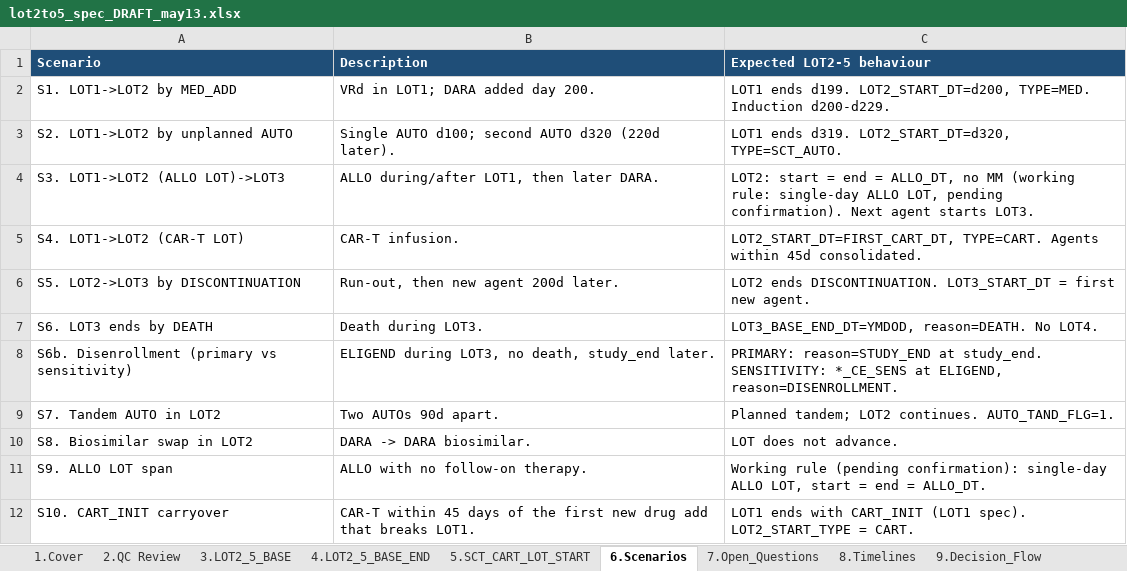
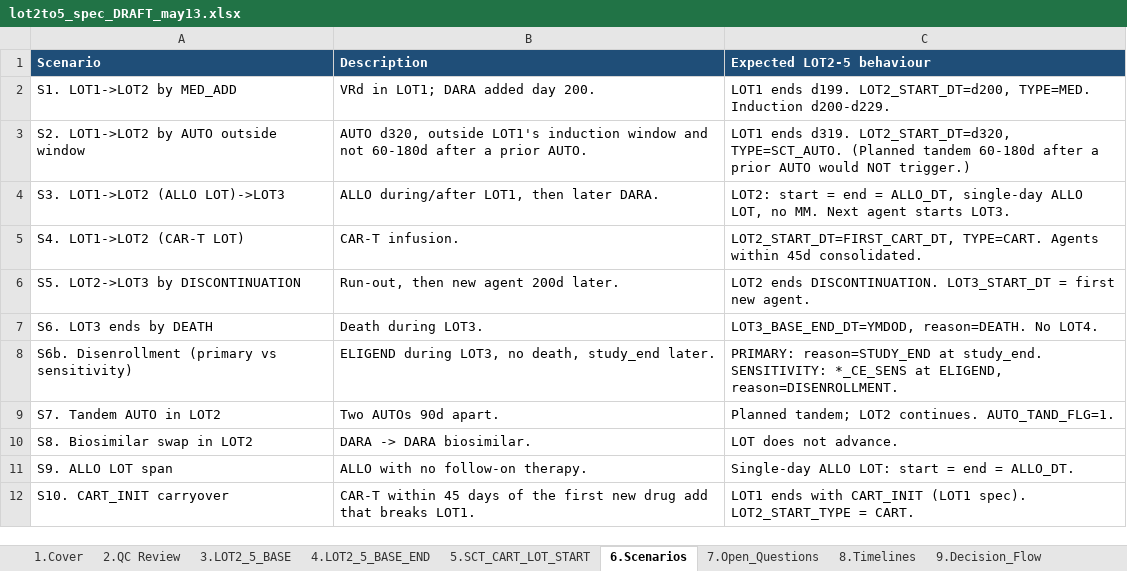
Before and after one commit to salzburry/julialot, an Excel workbook: May 12 2026/Program Specs/lot2to5_spec_DRAFT_may13.xlsx, sheet 6.Scenarios, drawn as a sheet; values as stored, in another font and other column widths than the file's, no borders; removed rows and columns are numbered as before the commit, all else as after; the diff names each change by its address in the sheet, - before the commit and + after, or states it on an @@ line.

```diff
--- a/May 12 2026/Program Specs/lot2to5_spec_DRAFT_may13.xlsx (sheet 6.Scenarios)
+++ b/May 12 2026/Program Specs/lot2to5_spec_DRAFT_may13.xlsx (sheet 6.Scenarios)
-row 3: S2. LOT1->LOT2 by unplanned AUTO | Single AUTO d100; second AUTO d320 (220d later). | LOT1 ends d319. LOT2_START_DT=d320, TYPE=SCT_AUTO.
+row 3: S2. LOT1->LOT2 by AUTO outside window | AUTO d320, outside LOT1's induction window and not 60-180d after a prior AUTO. | LOT1 ends d319. LOT2_START_DT=d320, TYPE=SCT_AUTO. (Planned tandem 60-180d after a prior AUTO would NOT trigger.)
-C4 (Expected LOT2-5 behaviour): …= ALLO_DT, no MM (working rule: single-day ALLO LOT, pending confirmation). Next agent…
+C4 (Expected LOT2-5 behaviour): …= ALLO_DT, single-day ALLO LOT, no MM. Next agent…
-C11 (Expected LOT2-5 behaviour): Working rule (pending confirmation): single-day ALLO LOT, start =…
+C11 (Expected LOT2-5 behaviour): Single-day ALLO LOT: start =…
```
Also changed, not shown: sheet 3.LOT2_5_BASE, sheet 5.SCT_CART_LOT_START, sheet 7.Open_Questions, sheet 4.LOT2_5_BASE_END, 1 other file.
